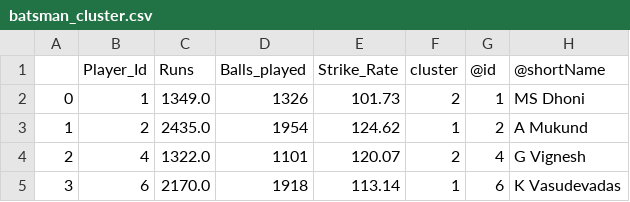
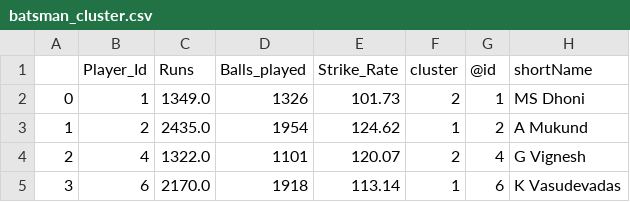
Before and after one commit to rajatrh/CricViz, a CSV file: CricVis/backend/data/batsman_cluster.csv, drawn as a sheet; only a part is shown.

```diff
--- a/CricVis/backend/data/batsman_cluster.csv
+++ b/CricVis/backend/data/batsman_cluster.csv
@@ -1,2 +1,2 @@
-,Player_Id,Runs,Balls_played,Strike_Rate,cluster,@id,@shortName
+,Player_Id,Runs,Balls_played,Strike_Rate,cluster,@id,shortName
 0,1,1349.0,1326,101.73,2,1,MS Dhoni
```
Also changed, not shown: CricVis/backend/data/bowlers_cluster.csv, 4 other files.
